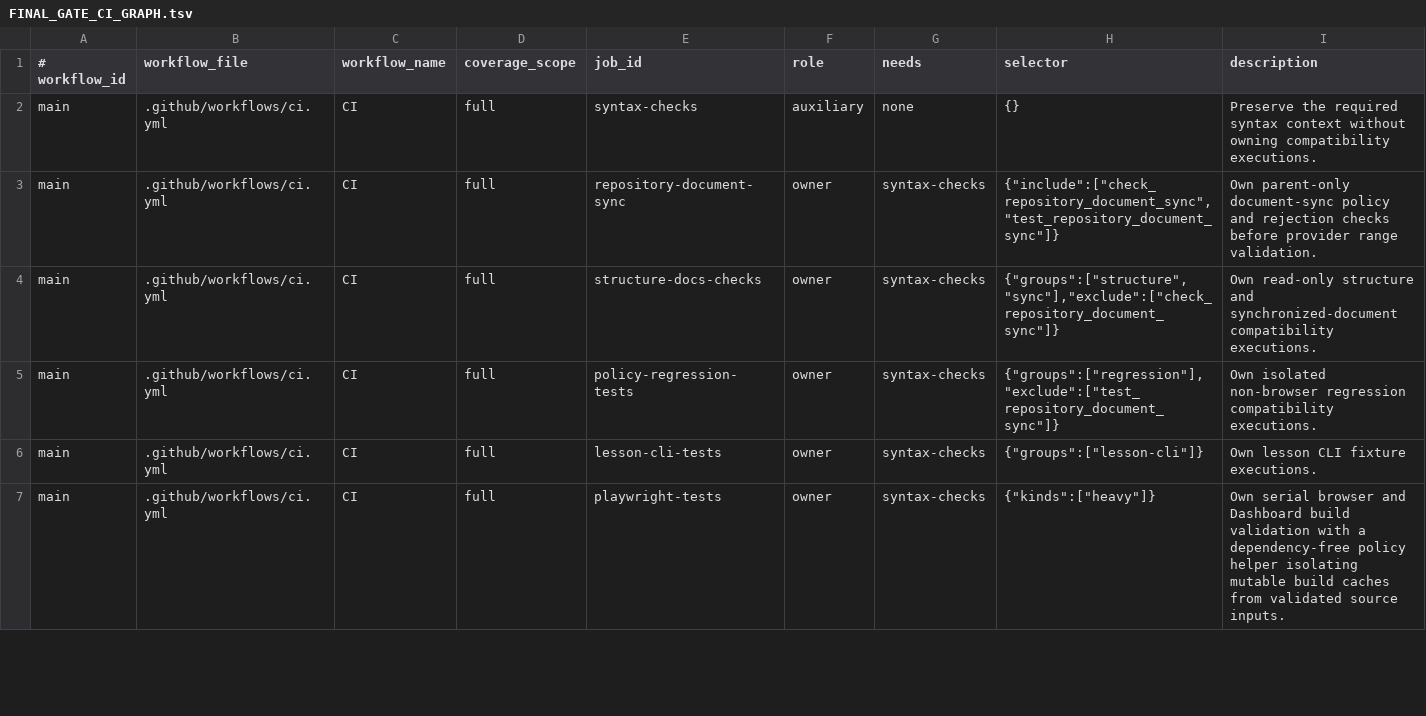
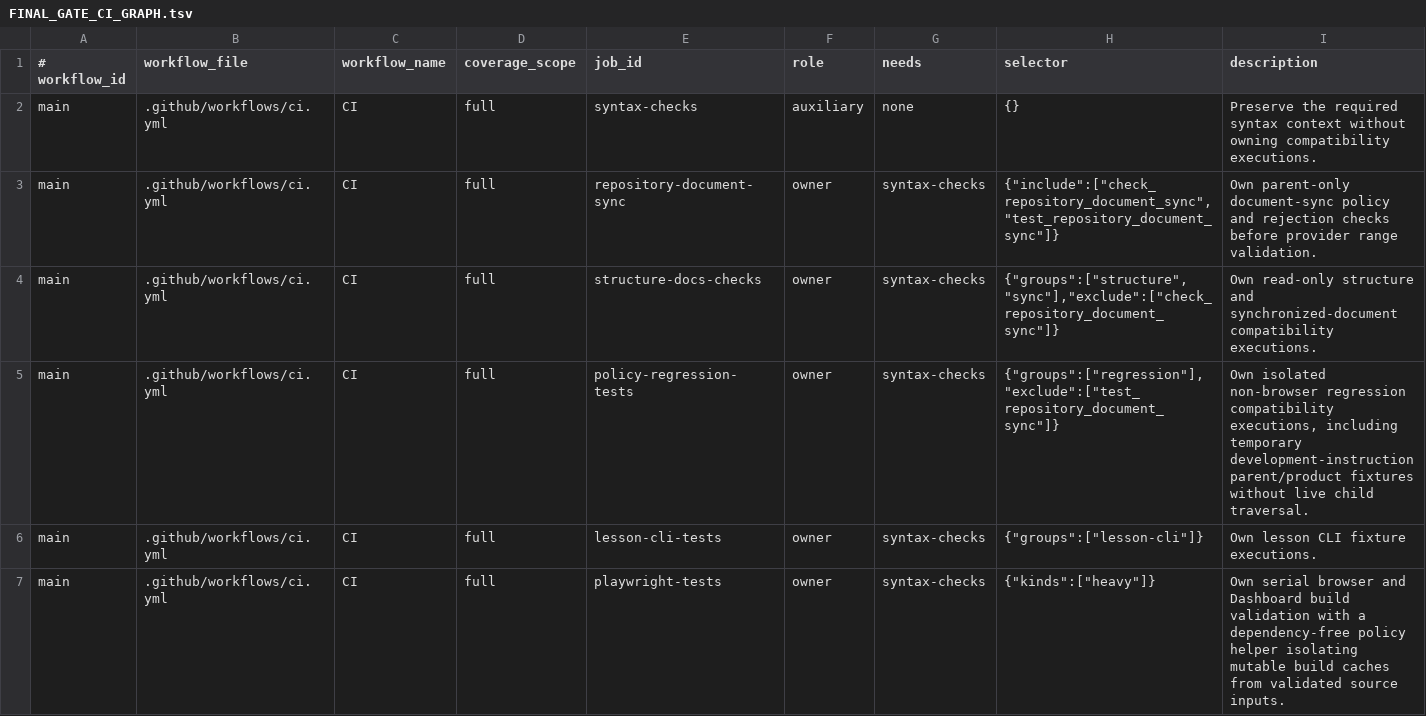
Before and after one commit to xxxMasahiro/ai-driven-development-lesson, a TSV file: docs/workflow/FINAL_GATE_CI_GRAPH.tsv, drawn as a sheet; only a part is shown.

```diff
--- a/docs/workflow/FINAL_GATE_CI_GRAPH.tsv
+++ b/docs/workflow/FINAL_GATE_CI_GRAPH.tsv
@@ -4,3 +4,3 @@ main	.github/workflows/ci.yml	CI	full	repository-document-sync	owner	syntax-chec
 main	.github/workflows/ci.yml	CI	full	structure-docs-checks	owner	syntax-checks	{"groups":["structure","sync"],"exclude":["check_repository_document_sync"]}	Own read-only structure and synchronized-document compatibility executions.
-main	.github/workflows/ci.yml	CI	full	policy-regression-tests	owner	syntax-checks	{"groups":["regression"],"exclude":["test_repository_document_sync"]}	Own isolated non-browser regression compatibility executions.
+main	.github/workflows/ci.yml	CI	full	policy-regression-tests	owner	syntax-checks	{"groups":["regression"],"exclude":["test_repository_document_sync"]}	Own isolated non-browser regression compatibility executions, including temporary development-instruction parent/product fixtures without live child traversal.
 main	.github/workflows/ci.yml	CI	full	lesson-cli-tests	owner	syntax-checks	{"groups":["lesson-cli"]}	Own lesson CLI fixture executions.
```
Also changed, not shown: docs/workflow/FINAL_GATE_COVERAGE.tsv, docs/workflow/FINAL_GATE_GAP_COMMANDS.tsv, 55 other files.
